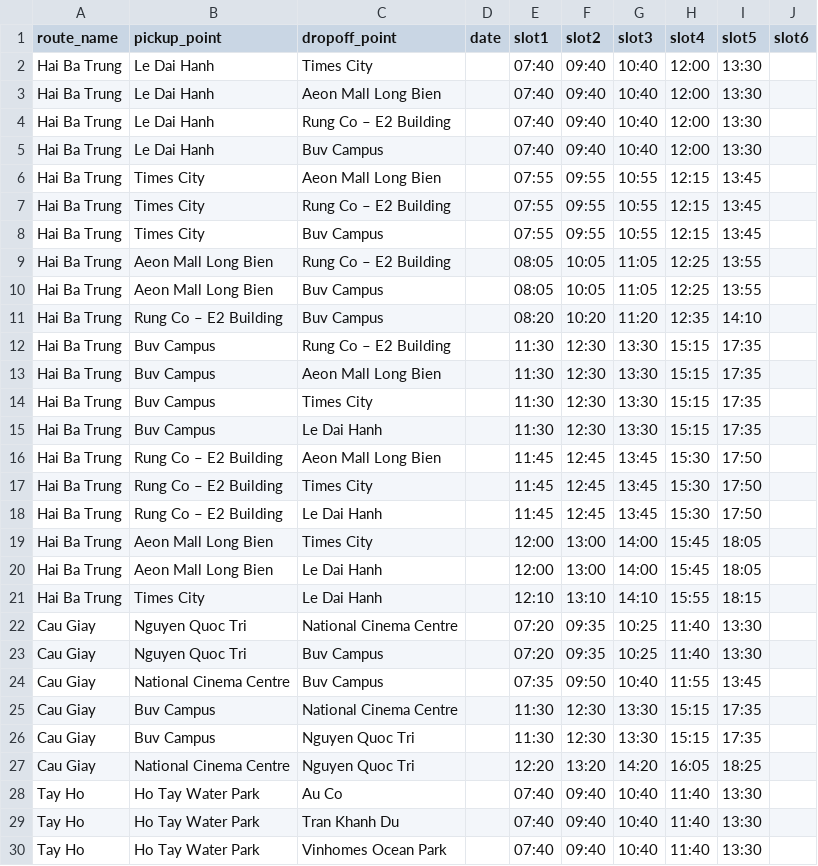
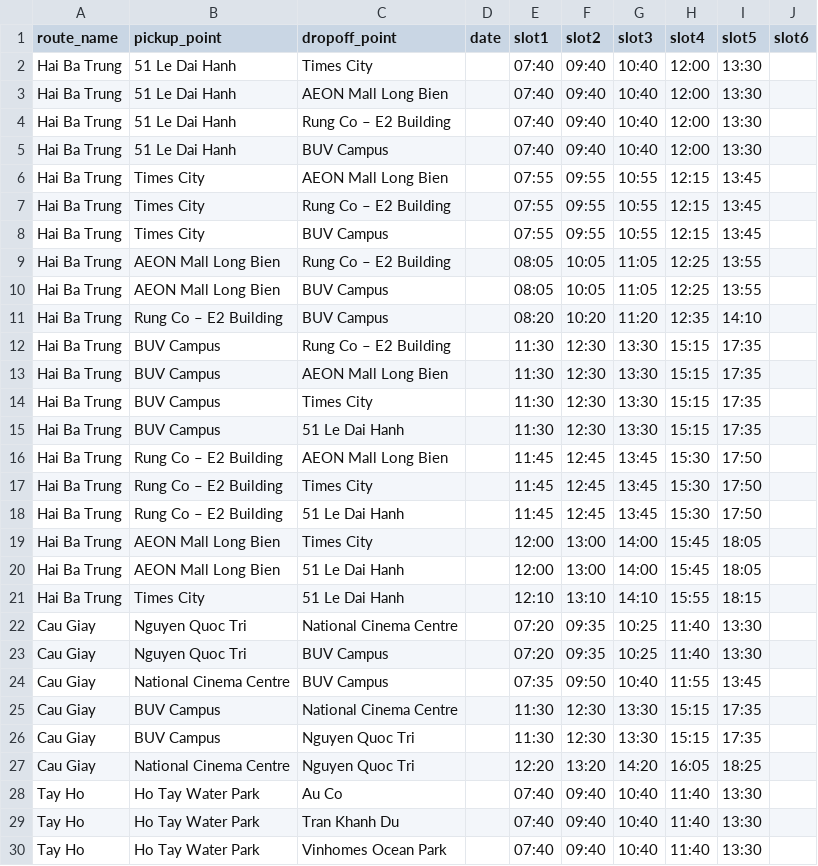
Before and after one commit to sonnhswo/buv_additional_features, a CSV file: StartingTime.csv, drawn as a sheet; only a part is shown; the diff covers the shown part only.

Commit message:
Normalize route_name, pickup_point, dropoff_point

```diff
--- a/StartingTime.csv
+++ b/StartingTime.csv
@@ -1,27 +1,27 @@
 route_name,pickup_point,dropoff_point,date,slot1,slot2,slot3,slot4,slot5,slot6
-Hai Ba Trung,Le Dai Hanh,Times City ,,07:40,09:40,10:40,12:00,13:30,
-Hai Ba Trung,Le Dai Hanh,Aeon Mall Long Bien,,07:40,09:40,10:40,12:00,13:30,
-Hai Ba Trung,Le Dai Hanh,Rung Co – E2 Building,,07:40,09:40,10:40,12:00,13:30,
-Hai Ba Trung,Le Dai Hanh,Buv Campus,,07:40,09:40,10:40,12:00,13:30,
-Hai Ba Trung,Times City ,Aeon Mall Long Bien,,07:55,09:55,10:55,12:15,13:45,
+Hai Ba Trung,51 Le Dai Hanh,Times City ,,07:40,09:40,10:40,12:00,13:30,
+Hai Ba Trung,51 Le Dai Hanh,AEON Mall Long Bien,,07:40,09:40,10:40,12:00,13:30,
+Hai Ba Trung,51 Le Dai Hanh,Rung Co – E2 Building,,07:40,09:40,10:40,12:00,13:30,
+Hai Ba Trung,51 Le Dai Hanh,BUV Campus,,07:40,09:40,10:40,12:00,13:30,
+Hai Ba Trung,Times City ,AEON Mall Long Bien,,07:55,09:55,10:55,12:15,13:45,
 Hai Ba Trung,Times City ,Rung Co – E2 Building,,07:55,09:55,10:55,12:15,13:45,
-Hai Ba Trung,Times City ,Buv Campus,,07:55,09:55,10:55,12:15,13:45,
-Hai Ba Trung,Aeon Mall Long Bien,Rung Co – E2 Building,,08:05,10:05,11:05,12:25,13:55,
-Hai Ba Trung,Aeon Mall Long Bien,Buv Campus,,08:05,10:05,11:05,12:25,13:55,
-Hai Ba Trung,Rung Co – E2 Building,Buv Campus,,08:20,10:20,11:20,12:35,14:10,
-Hai Ba Trung,Buv Campus,Rung Co – E2 Building,,11:30,12:30,13:30,15:15,17:35,
-Hai Ba Trung,Buv Campus,Aeon Mall Long Bien,,11:30,12:30,13:30,15:15,17:35,
-Hai Ba Trung,Buv Campus,Times City,,11:30,12:30,13:30,15:15,17:35,
-Hai Ba Trung,Buv Campus,Le Dai Hanh,,11:30,12:30,13:30,15:15,17:35,
-Hai Ba Trung,Rung Co – E2 Building,Aeon Mall Long Bien,,11:45,12:45,13:45,15:30,17:50,
+Hai Ba Trung,Times City ,BUV Campus,,07:55,09:55,10:55,12:15,13:45,
+Hai Ba Trung,AEON Mall Long Bien,Rung Co – E2 Building,,08:05,10:05,11:05,12:25,13:55,
+Hai Ba Trung,AEON Mall Long Bien,BUV Campus,,08:05,10:05,11:05,12:25,13:55,
+Hai Ba Trung,Rung Co – E2 Building,BUV Campus,,08:20,10:20,11:20,12:35,14:10,
+Hai Ba Trung,BUV Campus,Rung Co – E2 Building,,11:30,12:30,13:30,15:15,17:35,
+Hai Ba Trung,BUV Campus,AEON Mall Long Bien,,11:30,12:30,13:30,15:15,17:35,
+Hai Ba Trung,BUV Campus,Times City,,11:30,12:30,13:30,15:15,17:35,
+Hai Ba Trung,BUV Campus,51 Le Dai Hanh,,11:30,12:30,13:30,15:15,17:35,
+Hai Ba Trung,Rung Co – E2 Building,AEON Mall Long Bien,,11:45,12:45,13:45,15:30,17:50,
 Hai Ba Trung,Rung Co – E2 Building,Times City,,11:45,12:45,13:45,15:30,17:50,
-Hai Ba Trung,Rung Co – E2 Building,Le Dai Hanh,,11:45,12:45,13:45,15:30,17:50,
-Hai Ba Trung,Aeon Mall Long Bien,Times City,,12:00,13:00,14:00,15:45,18:05,
-Hai Ba Trung,Aeon Mall Long Bien,Le Dai Hanh,,12:00,13:00,14:00,15:45,18:05,
-Hai Ba Trung,Times City,Le Dai Hanh,,12:10,13:10,14:10,15:55,18:15,
+Hai Ba Trung,Rung Co – E2 Building,51 Le Dai Hanh,,11:45,12:45,13:45,15:30,17:50,
+Hai Ba Trung,AEON Mall Long Bien,Times City,,12:00,13:00,14:00,15:45,18:05,
+Hai Ba Trung,AEON Mall Long Bien,51 Le Dai Hanh,,12:00,13:00,14:00,15:45,18:05,
+Hai Ba Trung,Times City,51 Le Dai Hanh,,12:10,13:10,14:10,15:55,18:15,
 Cau Giay,Nguyen Quoc Tri,National Cinema Centre,,07:20,09:35,10:25,11:40,13:30,
-Cau Giay,Nguyen Quoc Tri,Buv Campus,,07:20,09:35,10:25,11:40,13:30,
-Cau Giay,National Cinema Centre,Buv Campus,,07:35,09:50,10:40,11:55,13:45,
-Cau Giay,Buv Campus,National Cinema Centre,,11:30,12:30,13:30,15:15,17:35,
-Cau Giay,Buv Campus,Nguyen Quoc Tri,,11:30,12:30,13:30,15:15,17:35,
+Cau Giay,Nguyen Quoc Tri,BUV Campus,,07:20,09:35,10:25,11:40,13:30,
+Cau Giay,National Cinema Centre,BUV Campus,,07:35,09:50,10:40,11:55,13:45,
+Cau Giay,BUV Campus,National Cinema Centre,,11:30,12:30,13:30,15:15,17:35,
+Cau Giay,BUV Campus,Nguyen Quoc Tri,,11:30,12:30,13:30,15:15,17:35,
 Cau Giay,National Cinema Centre,Nguyen Quoc Tri,,12:20,13:20,14:20,16:05,18:25,
```
Also changed, not shown: 32 edited cells elsewhere in this file, 1 other file.
